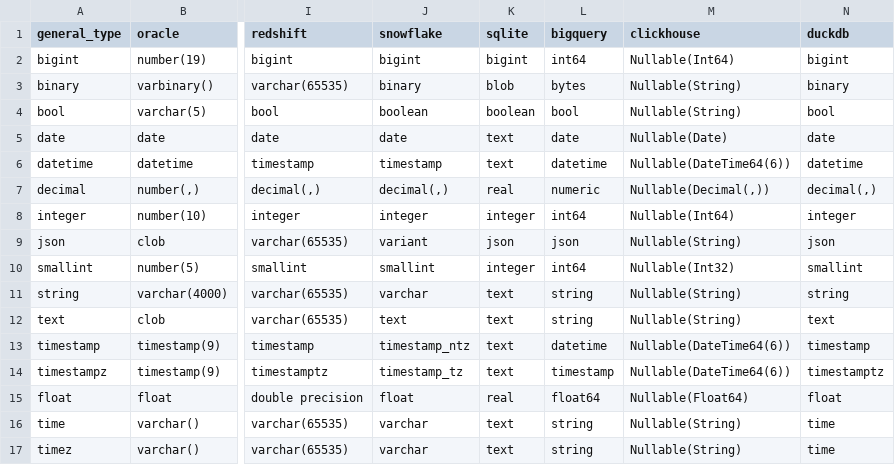
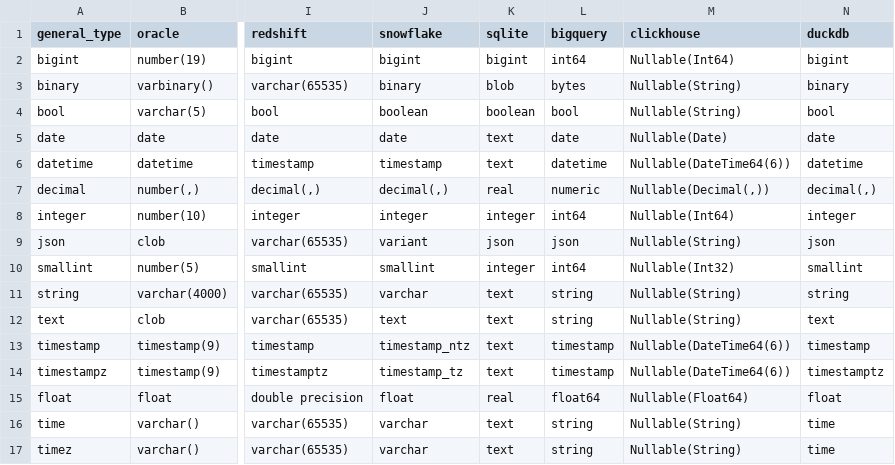
Before and after one commit to slingdata-io/sling-cli, a TSV file: core/dbio/templates/types_general_to_native.tsv, drawn as a sheet; only a part is shown, gaps mark what is left out; the diff names each change by its address in the sheet, - before the commit and + after, or states it on an @@ line.

Commit message:
Don't need this one timestamp change

```diff
--- a/core/dbio/templates/types_general_to_native.tsv
+++ b/core/dbio/templates/types_general_to_native.tsv
-L13 (bigquery): datetime
+L13 (bigquery): timestamp
```
